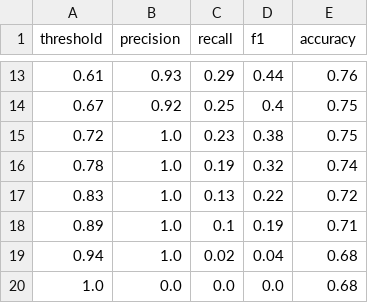
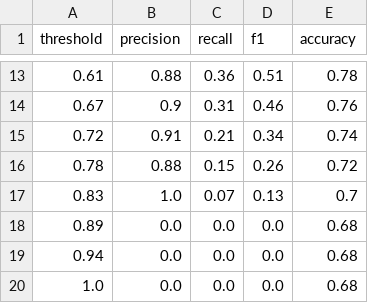
Before and after one commit to ayushi0916/CS_423, a CSV file: ann_thresholds.csv, drawn as a sheet; only a part is shown, gaps mark what is left out; the diff covers the shown part only.

```diff
--- a/ann_thresholds.csv
+++ b/ann_thresholds.csv
@@ -13,8 +13,8 @@ threshold,precision,recall,f1,accuracy
-0.61,0.93,0.29,0.44,0.76
-0.67,0.92,0.25,0.4,0.75
-0.72,1.0,0.23,0.38,0.75
-0.78,1.0,0.19,0.32,0.74
-0.83,1.0,0.13,0.22,0.72
-0.89,1.0,0.1,0.19,0.71
-0.94,1.0,0.02,0.04,0.68
+0.61,0.88,0.36,0.51,0.78
+0.67,0.9,0.31,0.46,0.76
+0.72,0.91,0.21,0.34,0.74
+0.78,0.88,0.15,0.26,0.72
+0.83,1.0,0.07,0.13,0.7
+0.89,0.0,0.0,0.0,0.68
+0.94,0.0,0.0,0.0,0.68
 1.0,0.0,0.0,0.0,0.68
```
Also changed, not shown: 1 added row, 1 removed row and 31 edited cells elsewhere in this file.
